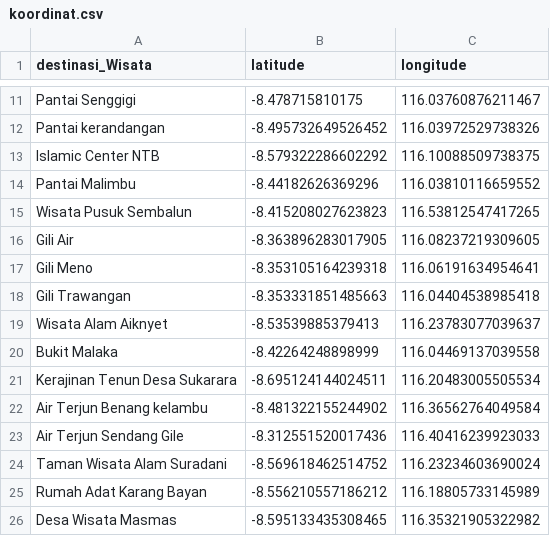
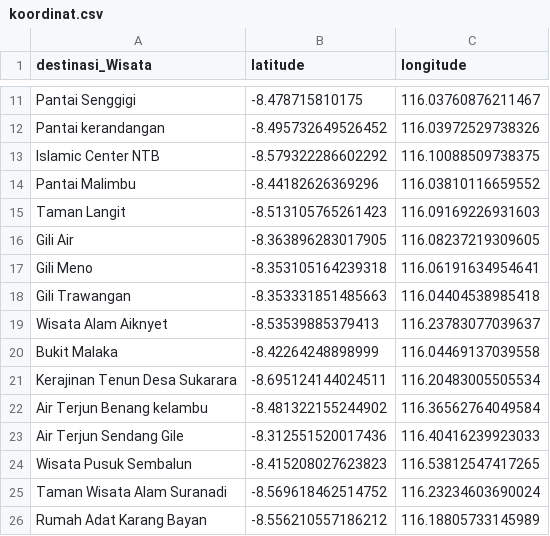
Before and after one commit to inasatira/ProjectAI, a CSV file: koordinat.csv, drawn as a sheet; only a part is shown, gaps mark what is left out.

Commit message:
Hapus Rute
hapus destinasi wisata yang kurang direkomendasikan, kanjut besok lagi... baru kasih sampai pantai malimbu

```diff
--- a/koordinat.csv
+++ b/koordinat.csv
@@ -14,3 +14,3 @@ Islamic Center NTB, -8.579322286602292, 116.10088509738375
 Pantai Malimbu, -8.44182626369296, 116.03810116659552
-Wisata Pusuk Sembalun, -8.415208027623823, 116.53812547417265
+Taman Langit, -8.513105765261423, 116.09169226931603
 Gili Air, -8.363896283017905, 116.08237219309605
@@ -23,4 +23,4 @@ Air Terjun Benang kelambu, -8.481322155244902, 116.36562764049584
 Air Terjun Sendang Gile, -8.312551520017436, 116.40416239923033
-Taman Wisata Alam Suradani, -8.569618462514752, 116.23234603690024
+Wisata Pusuk Sembalun, -8.415208027623823, 116.53812547417265
+Taman Wisata Alam Suranadi, -8.569618462514752, 116.23234603690024
 Rumah Adat Karang Bayan, -8.556210557186212, 116.18805733145989
-Desa Wisata Masmas, -8.595133435308465, 116.35321905322982
```
